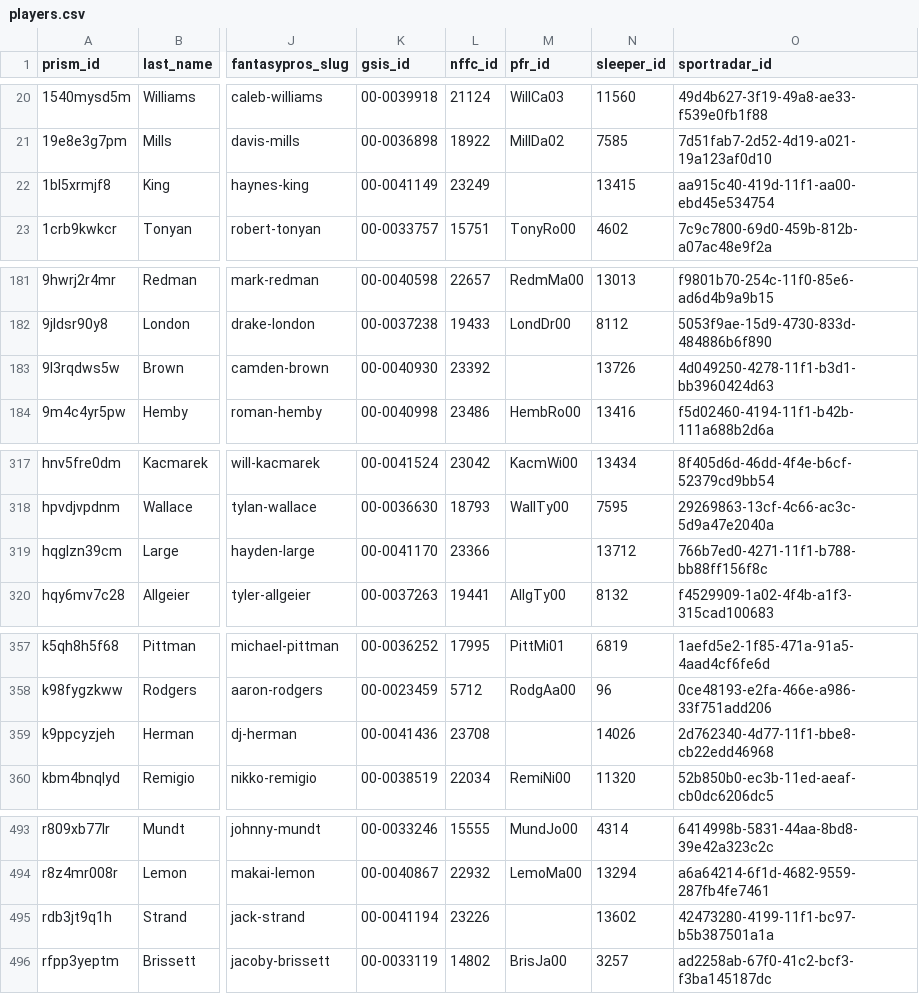
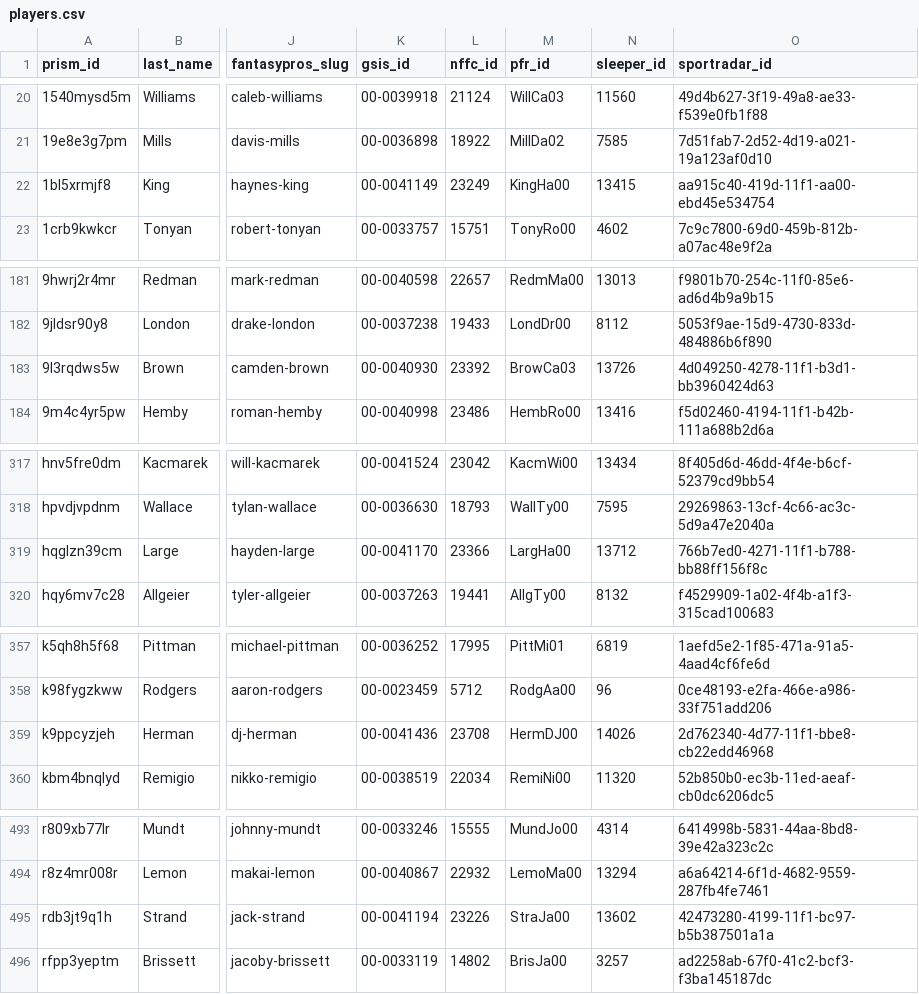
Before and after one commit to StatsVine/prism-crosswalk-data, a CSV file: data/nfl/players.csv, drawn as a sheet; only a part is shown, gaps mark what is left out; the diff names each change by its address in the sheet, - before the commit and + after, or states it on an @@ line.

Commit message:
nfl: Add pfr ids for 5 players from nflverse check

```diff
--- a/data/nfl/players.csv
+++ b/data/nfl/players.csv
-M22 (pfr_id): (empty)
+M22 (pfr_id): KingHa00
-M183 (pfr_id): (empty)
+M183 (pfr_id): BrowCa03
-M319 (pfr_id): (empty)
+M319 (pfr_id): LargHa00
-M359 (pfr_id): (empty)
+M359 (pfr_id): HermDJ00
-M495 (pfr_id): (empty)
+M495 (pfr_id): StraJa00
```
